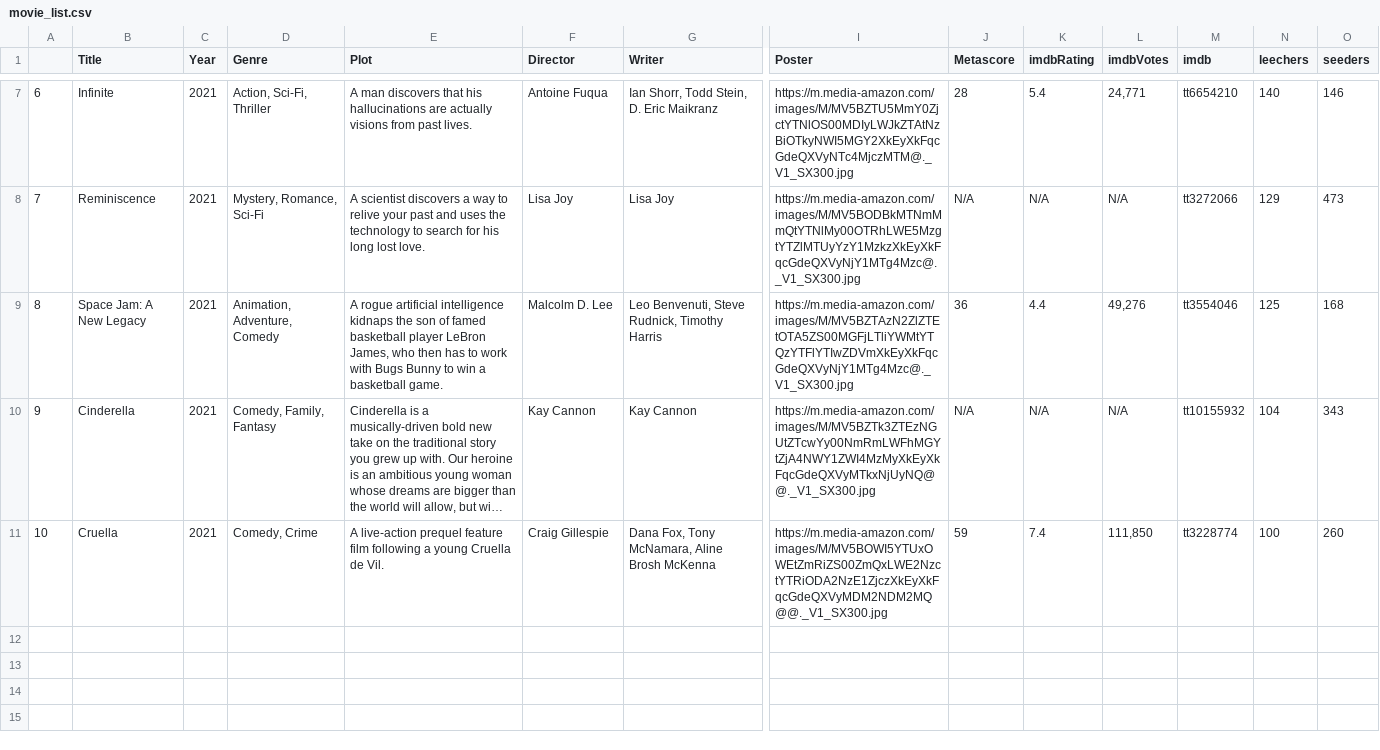
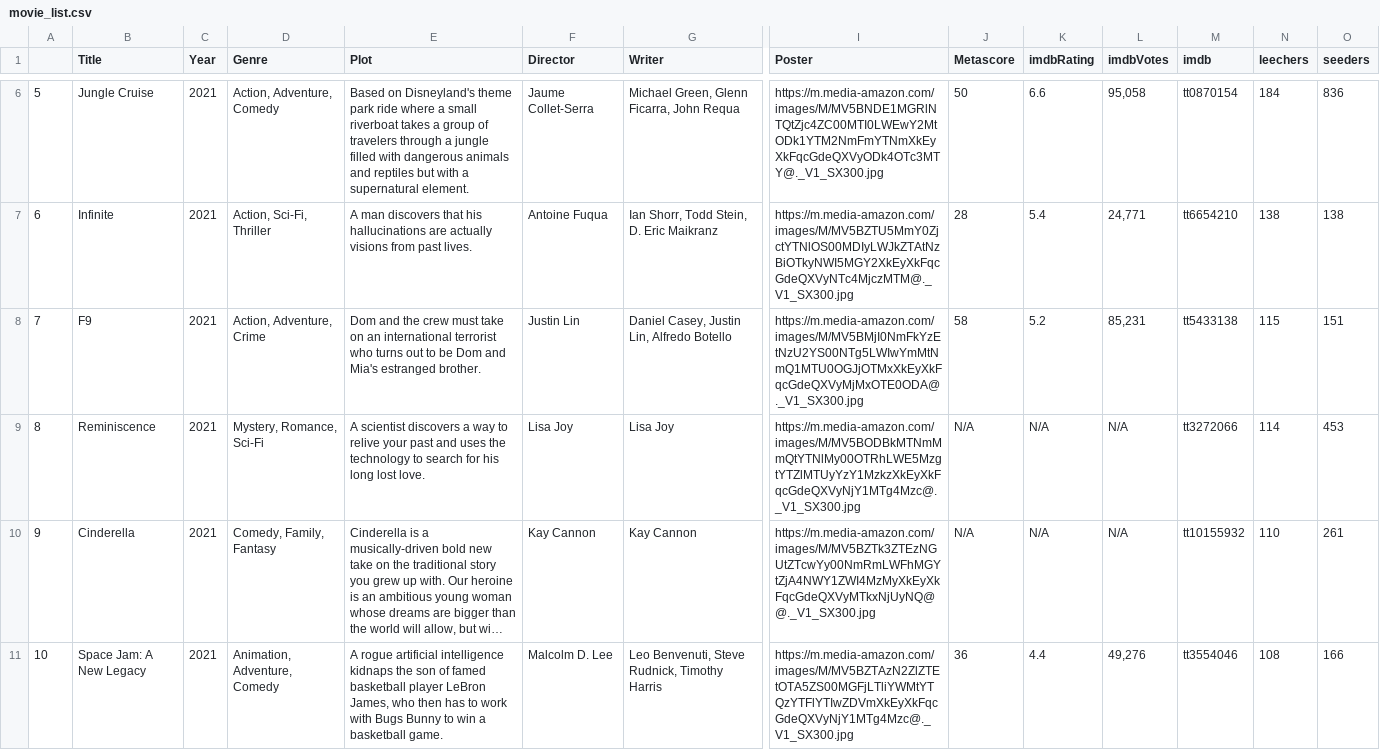
Before and after one commit to ErezWeiss1/Trending_Movies, a CSV file: data/movie_list.csv, drawn as a sheet; only a part is shown, gaps mark what is left out; long unchanged cells end in …; removed rows and columns are numbered as before the commit, all else as after; rows hold the shown columns only; the diff covers the shown part only; the diff names each change by its address in the sheet, - before the commit and + after, or states it on an @@ line.

```diff
--- a/data/movie_list.csv
+++ b/data/movie_list.csv
@@ column A renumbered between rows 3 and 9 @@
+row 6: 5 | Jungle Cruise | 2021 | Action, Adventure, Comedy | Based on Disneyland's theme park ride where a small riverboat takes a group of travelers through a jungle filled with dangerous animals and reptiles but with a supernatural element. | Jaume Collet-Serra | Michael Green, Glenn Ficarra, John Requa | https://m.media-amazon.com/images/M/MV5BNDE1MGRlNTQtZjc4ZC00MTI0LWEwY2MtODk1YTM2NmFmYTNmXkEyXkFqcGdeQXVyODk4OTc3MTY@._V1_SX300.jpg | 50 | 6.6 | 95,058 | tt0870154 | 184 | 836
-N7 (leechers): 140
+N7 (leechers): 138
-O7 (seeders): 146
+O7 (seeders): 138
+row 8: 7 | F9 | 2021 | Action, Adventure, Crime | Dom and the crew must take on an international terrorist who turns out to be Dom and Mia's estranged brother. | Justin Lin | Daniel Casey, Justin Lin, Alfredo Botello | https://m.media-amazon.com/images/M/MV5BMjI0NmFkYzEtNzU2YS00NTg5LWIwYmMtNmQ1MTU0OGJjOTMxXkEyXkFqcGdeQXVyMjMxOTE0ODA@._V1_SX300.jpg | 58 | 5.2 | 85,231 | tt5433138 | 115 | 151
-N9 (leechers): 129
+N9 (leechers): 114
-O9 (seeders): 473
+O9 (seeders): 453
-row 9: 8 | Space Jam: A New Legacy | 2021 | Animation, Adventure, Comedy | A rogue artificial intelligence kidnaps the son of famed basketball player LeBron James, who then has to work with Bugs Bunny to win a basketball game. | Malcolm D. Lee | Leo Benvenuti, Steve Rudnick, Timothy Harris | https://m.media-amazon.com/images/M/MV5BZTAzN2ZlZTEtOTA5ZS00MGFjLTliYWMtYTQzYTFlYTIwZDVmXkEyXkFqcGdeQXVyNjY1MTg4Mzc@._V1_SX300.jpg | 36 | 4.4 | 49,276 | tt3554046 | 125 | 168
-N10 (leechers): 104
+N10 (leechers): 110
-O10 (seeders): 343
+O10 (seeders): 261
-row 11: 10 | Cruella | 2021 | Comedy, Crime | A live-action prequel feature film following a young Cruella de Vil. | Craig Gillespie | Dana Fox, Tony McNamara, Aline Brosh McKenna | https://m.media-amazon.com/images/M/MV5BOWI5YTUxOWEtZmRiZS00ZmQxLWE2NzctYTRiODA2NzE1ZjczXkEyXkFqcGdeQXVyMDM2NDM2MQ@@._V1_SX300.jpg | 59 | 7.4 | 111,850 | tt3228774 | 100 | 260
+row 11: 10 | Space Jam: A New Legacy | 2021 | Animation, Adventure, Comedy | A rogue artificial intelligence kidnaps the son of famed basketball player LeBron James, who then has to work with Bugs Bunny to win a basketball game. | Malcolm D. Lee | Leo Benvenuti, Steve Rudnick, Timothy Harris | https://m.media-amazon.com/images/M/MV5BZTAzN2ZlZTEtOTA5ZS00MGFjLTliYWMtYTQzYTFlYTIwZDVmXkEyXkFqcGdeQXVyNjY1MTg4Mzc@._V1_SX300.jpg | 36 | 4.4 | 49,276 | tt3554046 | 108 | 166
```
Also changed, not shown: 2 added rows, 3 removed rows and 4 edited cells elsewhere in this file, 1 other file.
